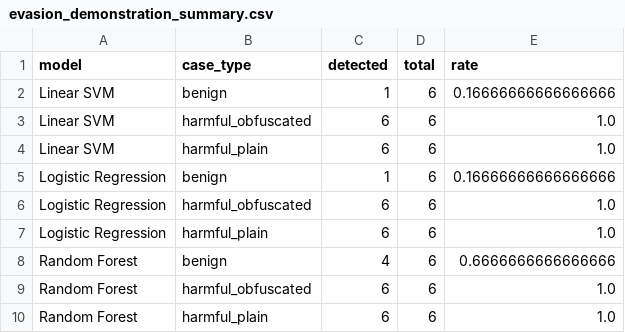
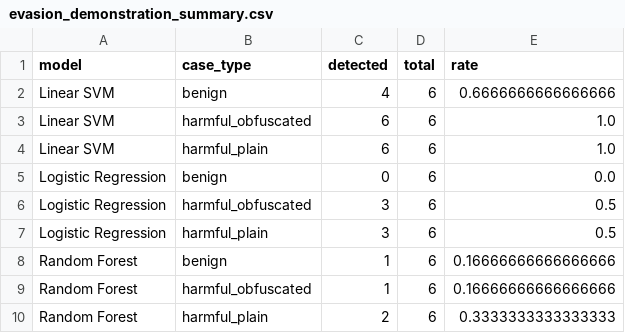
Before and after one commit to april-24/HateSpeechDetectionUsingNLP, a CSV file: results/evasion_demonstration_summary.csv, drawn as a sheet.

```diff
--- a/results/evasion_demonstration_summary.csv
+++ b/results/evasion_demonstration_summary.csv
@@ -1,10 +1,10 @@
 model,case_type,detected,total,rate
-Linear SVM,benign,1,6,0.16666666666666666
+Linear SVM,benign,4,6,0.6666666666666666
 Linear SVM,harmful_obfuscated,6,6,1.0
 Linear SVM,harmful_plain,6,6,1.0
-Logistic Regression,benign,1,6,0.16666666666666666
-Logistic Regression,harmful_obfuscated,6,6,1.0
-Logistic Regression,harmful_plain,6,6,1.0
-Random Forest,benign,4,6,0.6666666666666666
-Random Forest,harmful_obfuscated,6,6,1.0
-Random Forest,harmful_plain,6,6,1.0
+Logistic Regression,benign,0,6,0.0
+Logistic Regression,harmful_obfuscated,3,6,0.5
+Logistic Regression,harmful_plain,3,6,0.5
+Random Forest,benign,1,6,0.16666666666666666
+Random Forest,harmful_obfuscated,1,6,0.16666666666666666
+Random Forest,harmful_plain,2,6,0.3333333333333333
```
Also changed, not shown: results/comparison_table.csv, results/evasion_demonstration_details.csv, 18 other files.
